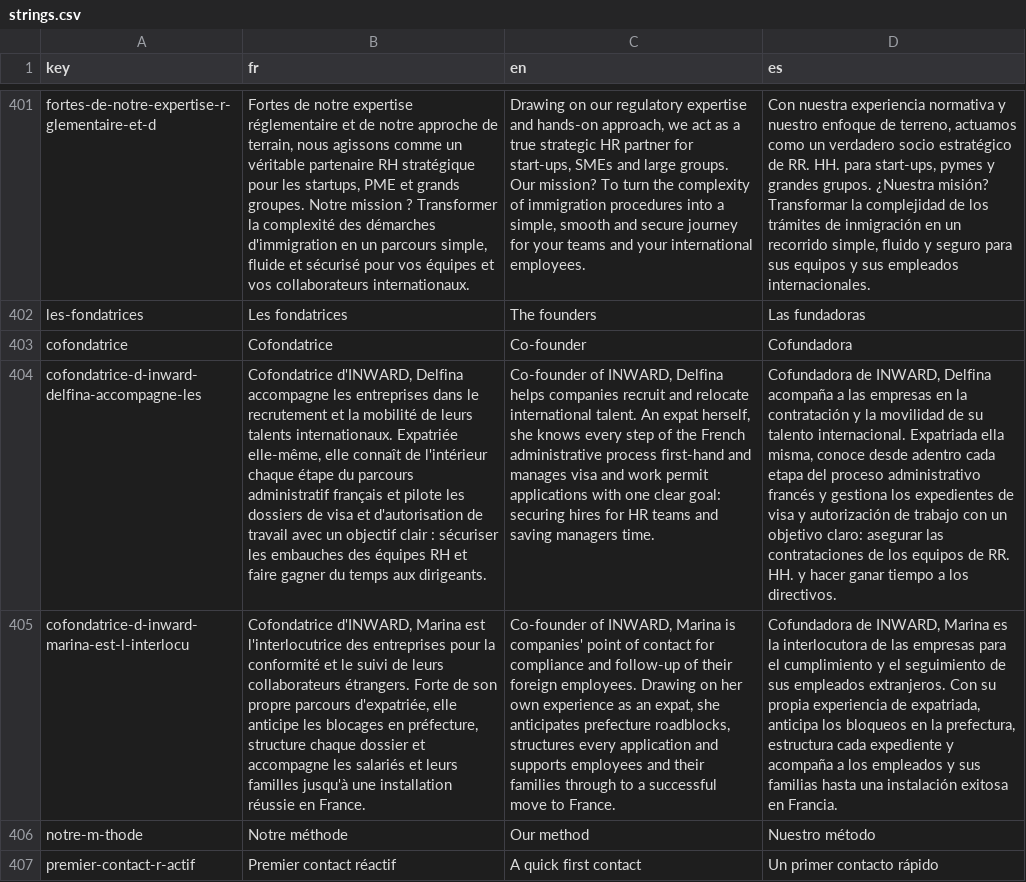
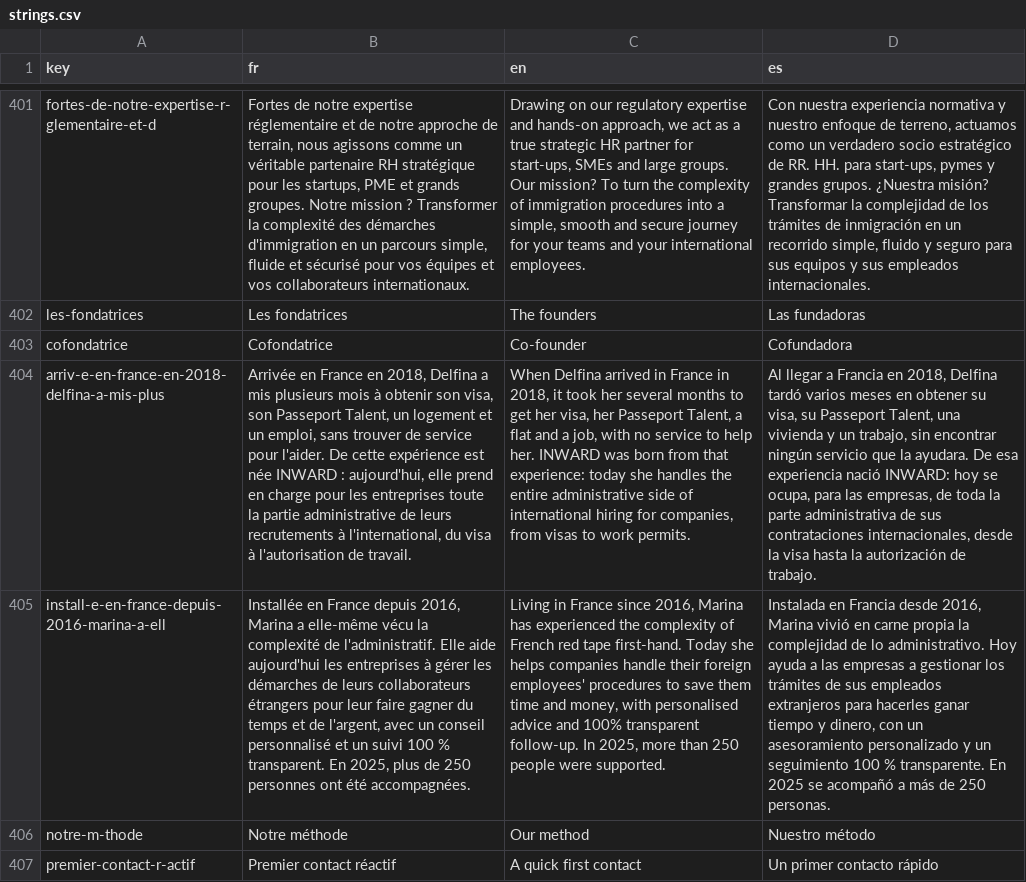
Before and after one commit to agustinabenitezcruz/Inward, a CSV file: content/strings.csv, drawn as a sheet; only a part is shown, gaps mark what is left out; removed rows and columns are numbered as before the commit, all else as after; the diff names each change by its address in the sheet, - before the commit and + after, or states it on an @@ line.

```diff
--- a/content/strings.csv
+++ b/content/strings.csv
-row 404: cofondatrice-d-inward-delfina-accompagne-les | Cofondatrice d'INWARD, Delfina accompagne les entreprises dans le recrutement et la mobilité de leurs talents internationaux. Expatriée elle-même, elle connaît de l'intérieur chaque étape du parcours administratif français et pilote les dossiers de visa et d'autorisation de travail avec un objectif clair : sécuriser les embauches des équipes RH et faire gagner du temps aux dirigeants. | Co-founder of INWARD, Delfina helps companies recruit and relocate international talent. An expat herself, she knows every step of the French administrative process first-hand and manages visa and work permit applications with one clear goal: securing hires for HR teams and saving managers time. | Cofundadora de INWARD, Delfina acompaña a las empresas en la contratación y la movilidad de su talento internacional. Expatriada ella misma, conoce desde adentro cada etapa del proceso administrativo francés y gestiona los expedientes de visa y autorización de trabajo con un objetivo claro: asegurar las contrataciones de los equipos de RR. HH. y hacer ganar tiempo a los directivos.
-row 405: cofondatrice-d-inward-marina-est-l-interlocu | Cofondatrice d'INWARD, Marina est l'interlocutrice des entreprises pour la conformité et le suivi de leurs collaborateurs étrangers. Forte de son propre parcours d'expatriée, elle anticipe les blocages en préfecture, structure chaque dossier et accompagne les salariés et leurs familles jusqu'à une installation réussie en France. | Co-founder of INWARD, Marina is companies' point of contact for compliance and follow-up of their foreign employees. Drawing on her own experience as an expat, she anticipates prefecture roadblocks, structures every application and supports employees and their families through to a successful move to France. | Cofundadora de INWARD, Marina es la interlocutora de las empresas para el cumplimiento y el seguimiento de sus empleados extranjeros. Con su propia experiencia de expatriada, anticipa los bloqueos en la prefectura, estructura cada expediente y acompaña a los empleados y sus familias hasta una instalación exitosa en Francia.
+row 404: arriv-e-en-france-en-2018-delfina-a-mis-plus | Arrivée en France en 2018, Delfina a mis plusieurs mois à obtenir son visa, son Passeport Talent, un logement et un emploi, sans trouver de service pour l'aider. De cette expérience est née INWARD : aujourd'hui, elle prend en charge pour les entreprises toute la partie administrative de leurs recrutements à l'international, du visa à l'autorisation de travail. | When Delfina arrived in France in 2018, it took her several months to get her visa, her Passeport Talent, a flat and a job, with no service to help her. INWARD was born from that experience: today she handles the entire administrative side of international hiring for companies, from visas to work permits. | Al llegar a Francia en 2018, Delfina tardó varios meses en obtener su visa, su Passeport Talent, una vivienda y un trabajo, sin encontrar ningún servicio que la ayudara. De esa experiencia nació INWARD: hoy se ocupa, para las empresas, de toda la parte administrativa de sus contrataciones internacionales, desde la visa hasta la autorización de trabajo.
+row 405: install-e-en-france-depuis-2016-marina-a-ell | Installée en France depuis 2016, Marina a elle-même vécu la complexité de l'administratif. Elle aide aujourd'hui les entreprises à gérer les démarches de leurs collaborateurs étrangers pour leur faire gagner du temps et de l'argent, avec un conseil personnalisé et un suivi 100 % transparent. En 2025, plus de 250 personnes ont été accompagnées. | Living in France since 2016, Marina has experienced the complexity of French red tape first-hand. Today she helps companies handle their foreign employees' procedures to save them time and money, with personalised advice and 100% transparent follow-up. In 2025, more than 250 people were supported. | Instalada en Francia desde 2016, Marina vivió en carne propia la complejidad de lo administrativo. Hoy ayuda a las empresas a gestionar los trámites de sus empleados extranjeros para hacerles ganar tiempo y dinero, con un asesoramiento personalizado y un seguimiento 100 % transparente. En 2025 se acompañó a más de 250 personas.
```
Also changed, not shown: 3 other files.
